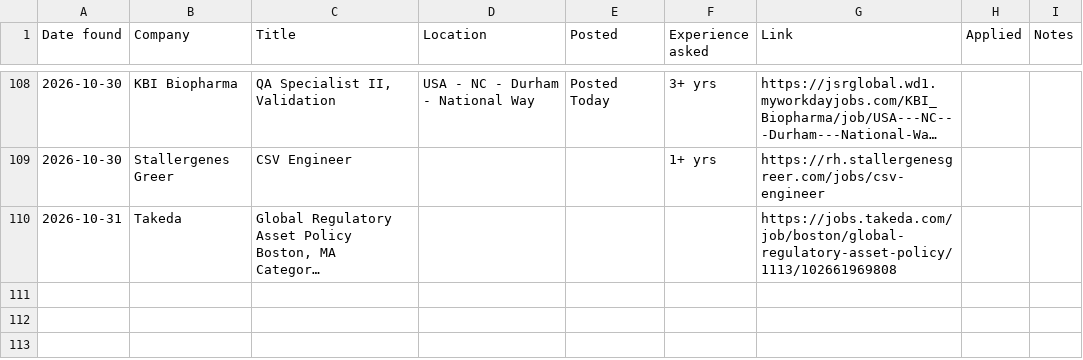
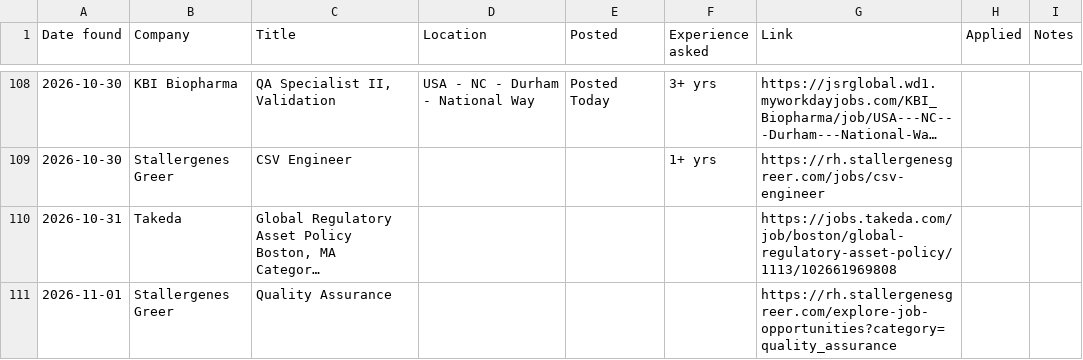
Before and after one commit to arkit-reg/Job_Watch_21, a CSV file: jobs_log.csv, drawn as a sheet; only a part is shown, gaps mark what is left out; long unchanged cells end in …; the diff names each change by its address in the sheet, - before the commit and + after, or states it on an @@ line.

```diff
--- a/jobs_log.csv
+++ b/jobs_log.csv
+row 111: 2026-11-01 | Stallergenes Greer | Quality Assurance |  |  |  | https://rh.stallergenesgreer.com/explore-job-opportunities?category=quality_assurance
```
Also changed, not shown: manual_check.csv, 1 other file.
